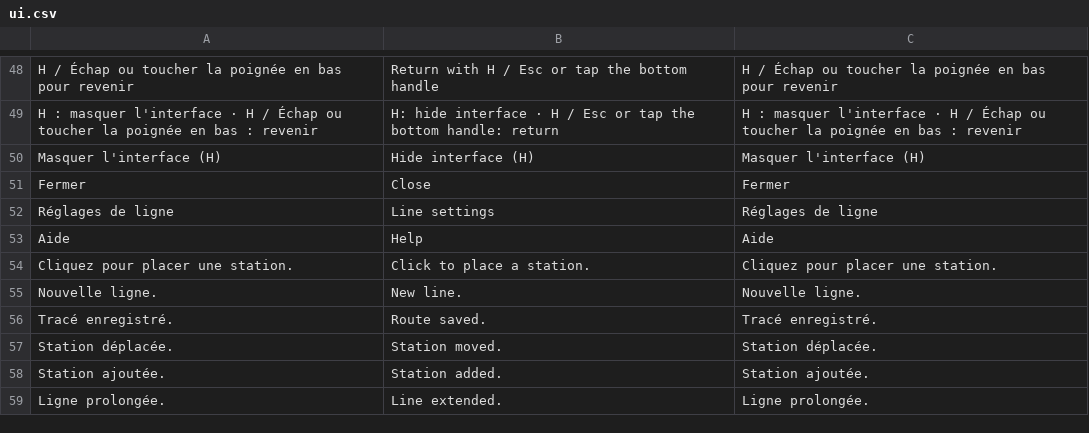
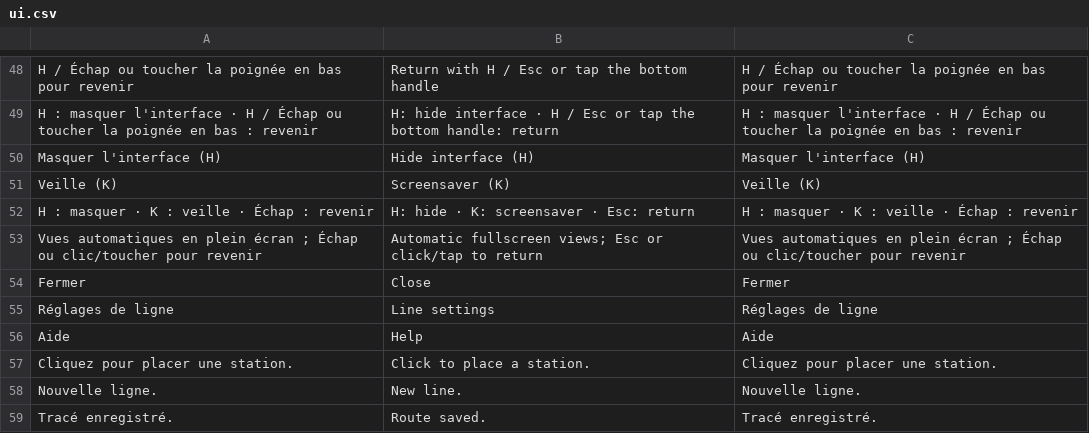
Before and after one commit to muskeg/metro, a CSV file: translations/ui.csv, drawn as a sheet; only a part is shown, gaps mark what is left out; the shorter side is filled out with more unchanged rows; the diff names each change by its address in the sheet, - before the commit and + after, or states it on an @@ line.

Commit message:
screensaver mode with improved performance. reworked tokyo layout preset (#5)
Co-authored-by: muskeg <the.small.swampgmail.com>

```diff
--- a/translations/ui.csv
+++ b/translations/ui.csv
+row 51: Veille (K) | Screensaver (K) | Veille (K)
+row 52: H : masquer · K : veille · Échap : revenir | H: hide · K: screensaver · Esc: return | H : masquer · K : veille · Échap : revenir
+row 53: Vues automatiques en plein écran ; Échap ou clic/toucher pour revenir | Automatic fullscreen views; Esc or click/tap to return | Vues automatiques en plein écran ; Échap ou clic/toucher pour revenir
```
Also changed, not shown: 43 other files.
